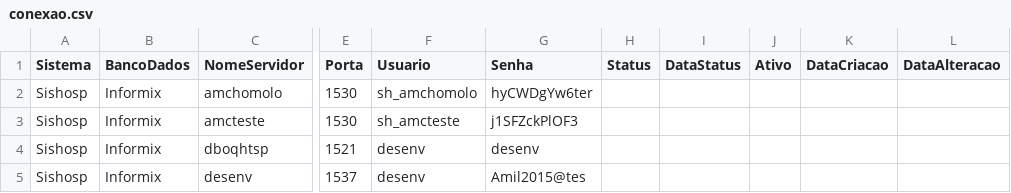
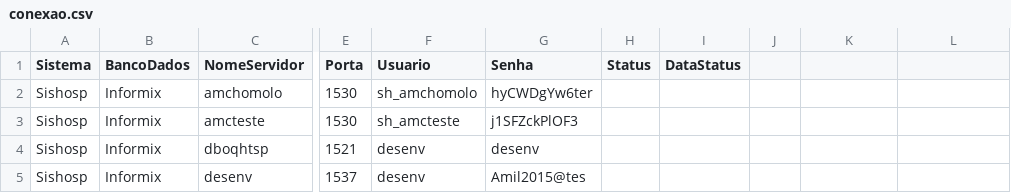
Before and after one commit to cdcunha/devteamutil, a CSV file: conexao.csv, drawn as a sheet; only a part is shown, gaps mark what is left out; the diff names each change by its address in the sheet, - before the commit and + after, or states it on an @@ line.

```diff
--- a/conexao.csv
+++ b/conexao.csv
-J1: Ativo
+J1: (empty)
-K1: DataCriacao
+K1: (empty)
-L1: DataAlteracao
+L1: (empty)
```
Also changed, not shown: contato.csv, 20 other files.
